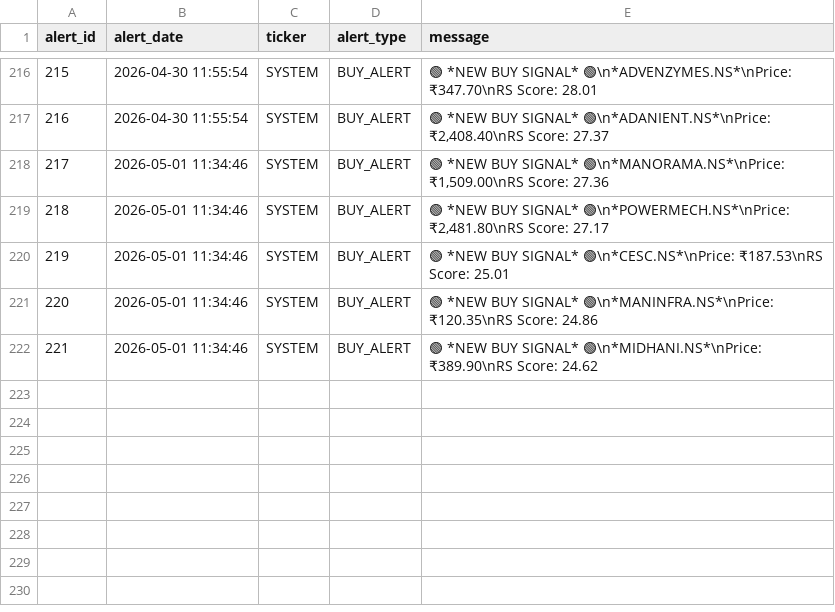
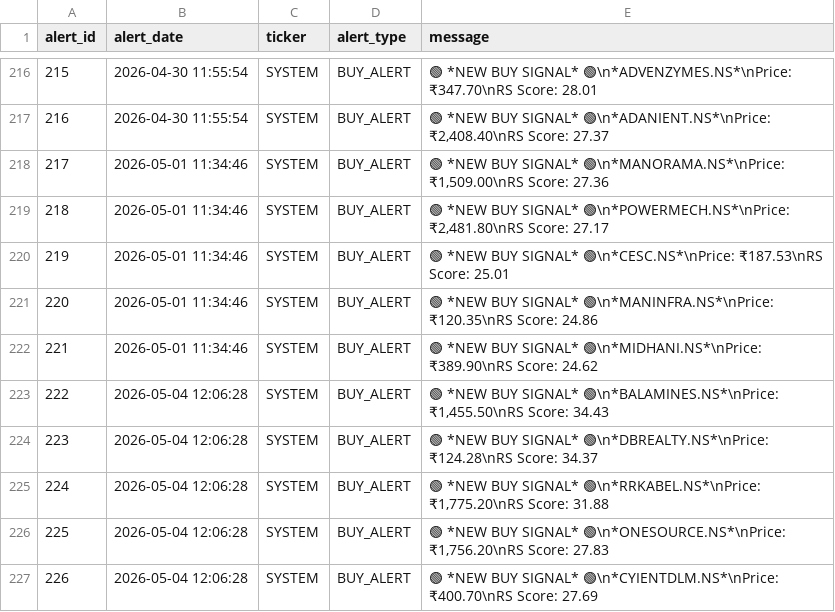
Before and after one commit to adi-git01/nifty-dashboard, a CSV file: data/alerts_log.csv, drawn as a sheet; only a part is shown, gaps mark what is left out.

```diff
--- a/data/alerts_log.csv
+++ b/data/alerts_log.csv
@@ -222 +222,6 @@ alert_id,alert_date,ticker,alert_type,message
 221,2026-05-01 11:34:46,SYSTEM,BUY_ALERT,🟢 *NEW BUY SIGNAL* 🟢\n*MIDHANI.NS*\nPrice: ₹389.90\nRS Score: 24.62
+222,2026-05-04 12:06:28,SYSTEM,BUY_ALERT,"🟢 *NEW BUY SIGNAL* 🟢\n*BALAMINES.NS*\nPrice: ₹1,455.50\nRS Score: 34.43"
+223,2026-05-04 12:06:28,SYSTEM,BUY_ALERT,🟢 *NEW BUY SIGNAL* 🟢\n*DBREALTY.NS*\nPrice: ₹124.28\nRS Score: 34.37
+224,2026-05-04 12:06:28,SYSTEM,BUY_ALERT,"🟢 *NEW BUY SIGNAL* 🟢\n*RRKABEL.NS*\nPrice: ₹1,775.20\nRS Score: 31.88"
+225,2026-05-04 12:06:28,SYSTEM,BUY_ALERT,"🟢 *NEW BUY SIGNAL* 🟢\n*ONESOURCE.NS*\nPrice: ₹1,756.20\nRS Score: 27.83"
+226,2026-05-04 12:06:28,SYSTEM,BUY_ALERT,🟢 *NEW BUY SIGNAL* 🟢\n*CYIENTDLM.NS*\nPrice: ₹400.70\nRS Score: 27.69
```
Also changed, not shown: data/dna3_equity_curve.csv, data/ias_signal_log.csv, 7 other files.
